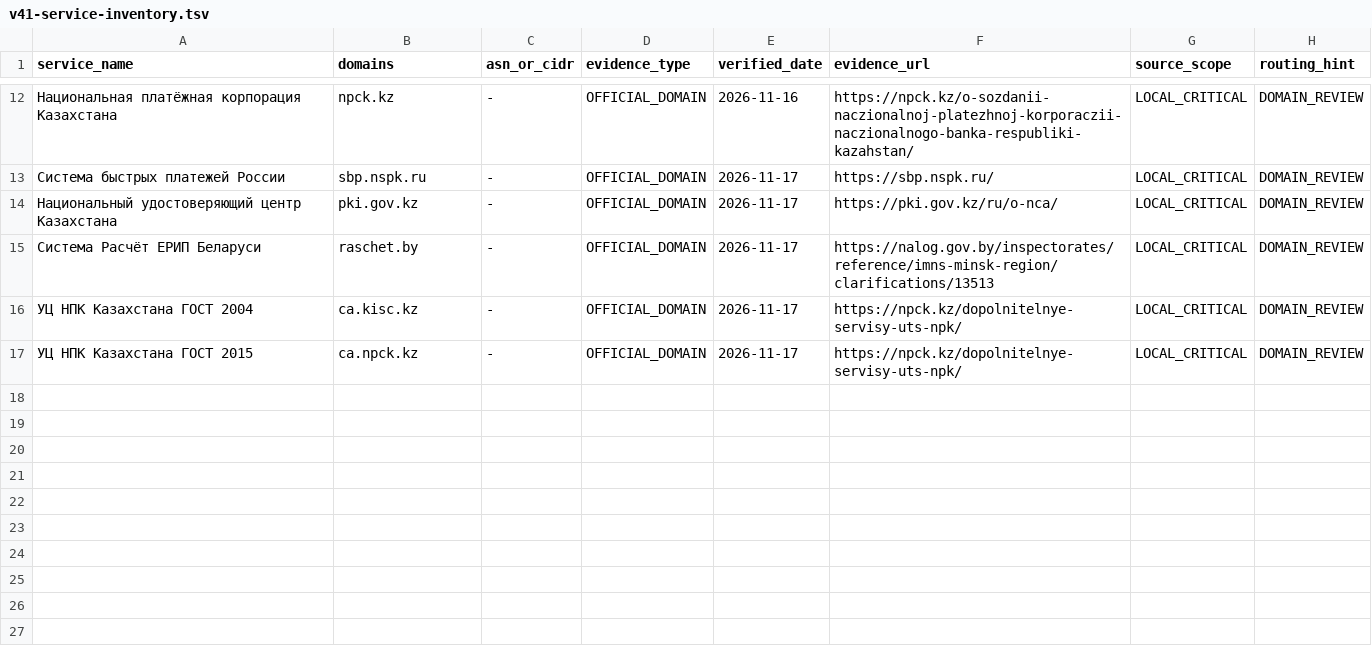
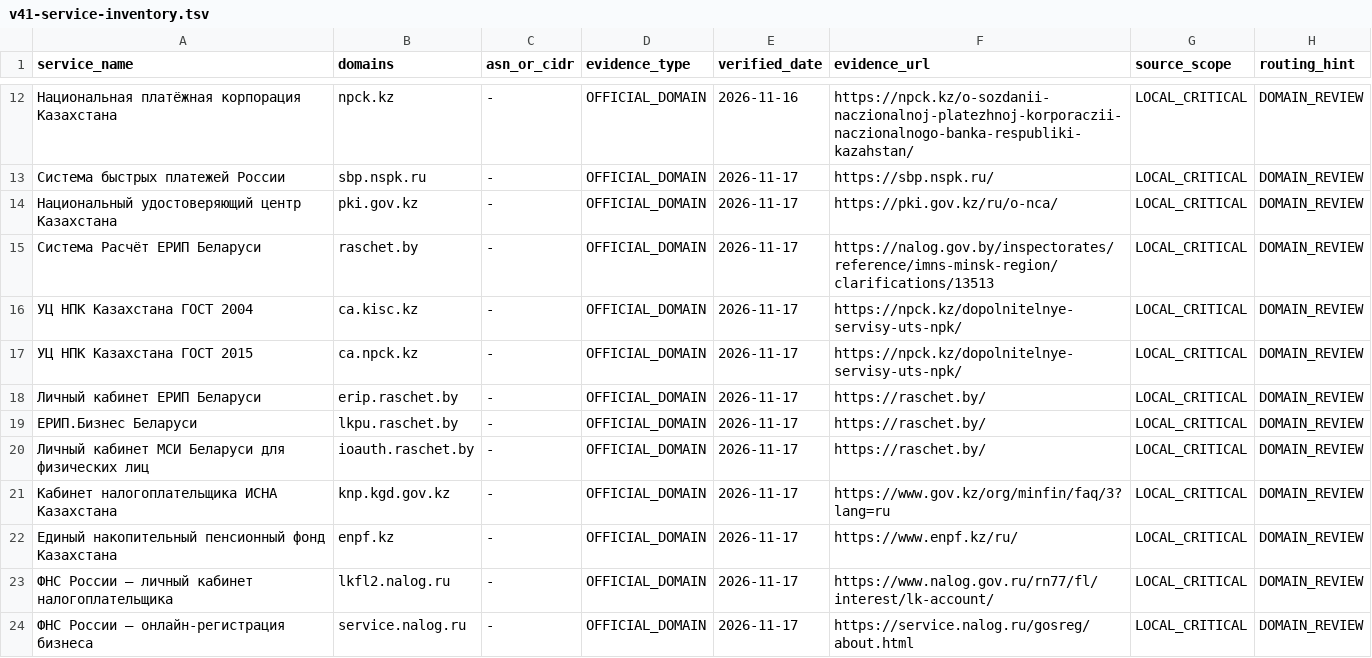
Before and after one commit to SpeedeMiner/Geoip-ru-server, a TSV file: .github/data/v41-service-inventory.tsv, drawn as a sheet; only a part is shown, gaps mark what is left out; the diff names each change by its address in the sheet, - before the commit and + after, or states it on an @@ line.

Commit message:
Guard IANA input completeness and record v41 candidate review

```diff
--- a/.github/data/v41-service-inventory.tsv
+++ b/.github/data/v41-service-inventory.tsv
+row 18: Личный кабинет ЕРИП Беларуси | erip.raschet.by | - | OFFICIAL_DOMAIN | 2026-11-17 | https://raschet.by/ | LOCAL_CRITICAL | DOMAIN_REVIEW
+row 19: ЕРИП.Бизнес Беларуси | lkpu.raschet.by | - | OFFICIAL_DOMAIN | 2026-11-17 | https://raschet.by/ | LOCAL_CRITICAL | DOMAIN_REVIEW
+row 20: Личный кабинет МСИ Беларуси для физических лиц | ioauth.raschet.by | - | OFFICIAL_DOMAIN | 2026-11-17 | https://raschet.by/ | LOCAL_CRITICAL | DOMAIN_REVIEW
+row 21: Кабинет налогоплательщика ИСНА Казахстана | knp.kgd.gov.kz | - | OFFICIAL_DOMAIN | 2026-11-17 | https://www.gov.kz/org/minfin/faq/3?lang=ru | LOCAL_CRITICAL | DOMAIN_REVIEW
+row 22: Единый накопительный пенсионный фонд Казахстана | enpf.kz | - | OFFICIAL_DOMAIN | 2026-11-17 | https://www.enpf.kz/ru/ | LOCAL_CRITICAL | DOMAIN_REVIEW
+row 23: ФНС России — личный кабинет налогоплательщика | lkfl2.nalog.ru | - | OFFICIAL_DOMAIN | 2026-11-17 | https://www.nalog.gov.ru/rn77/fl/interest/lk-account/ | LOCAL_CRITICAL | DOMAIN_REVIEW
+row 24: ФНС России — онлайн-регистрация бизнеса | service.nalog.ru | - | OFFICIAL_DOMAIN | 2026-11-17 | https://service.nalog.ru/gosreg/about.html | LOCAL_CRITICAL | DOMAIN_REVIEW
```
Also changed, not shown: 9 other files.
